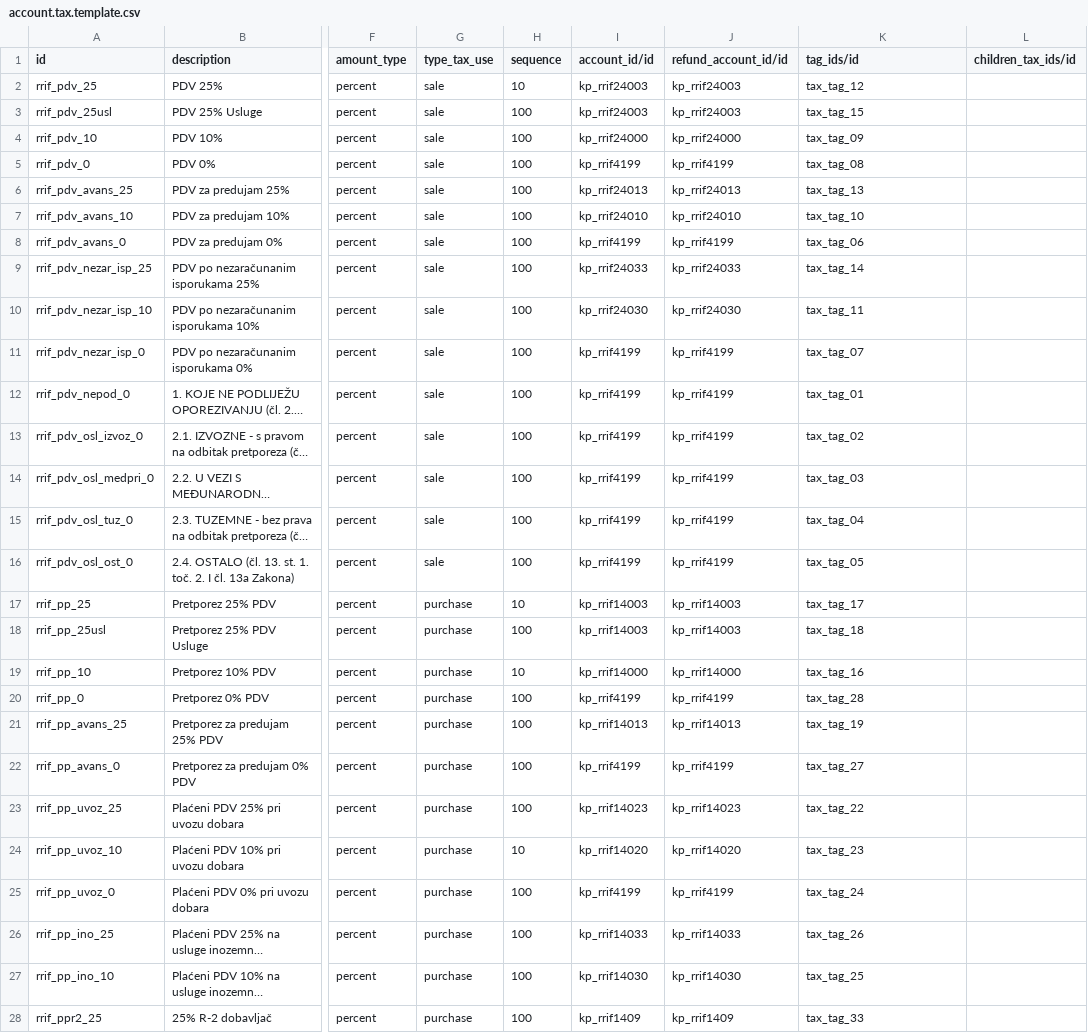
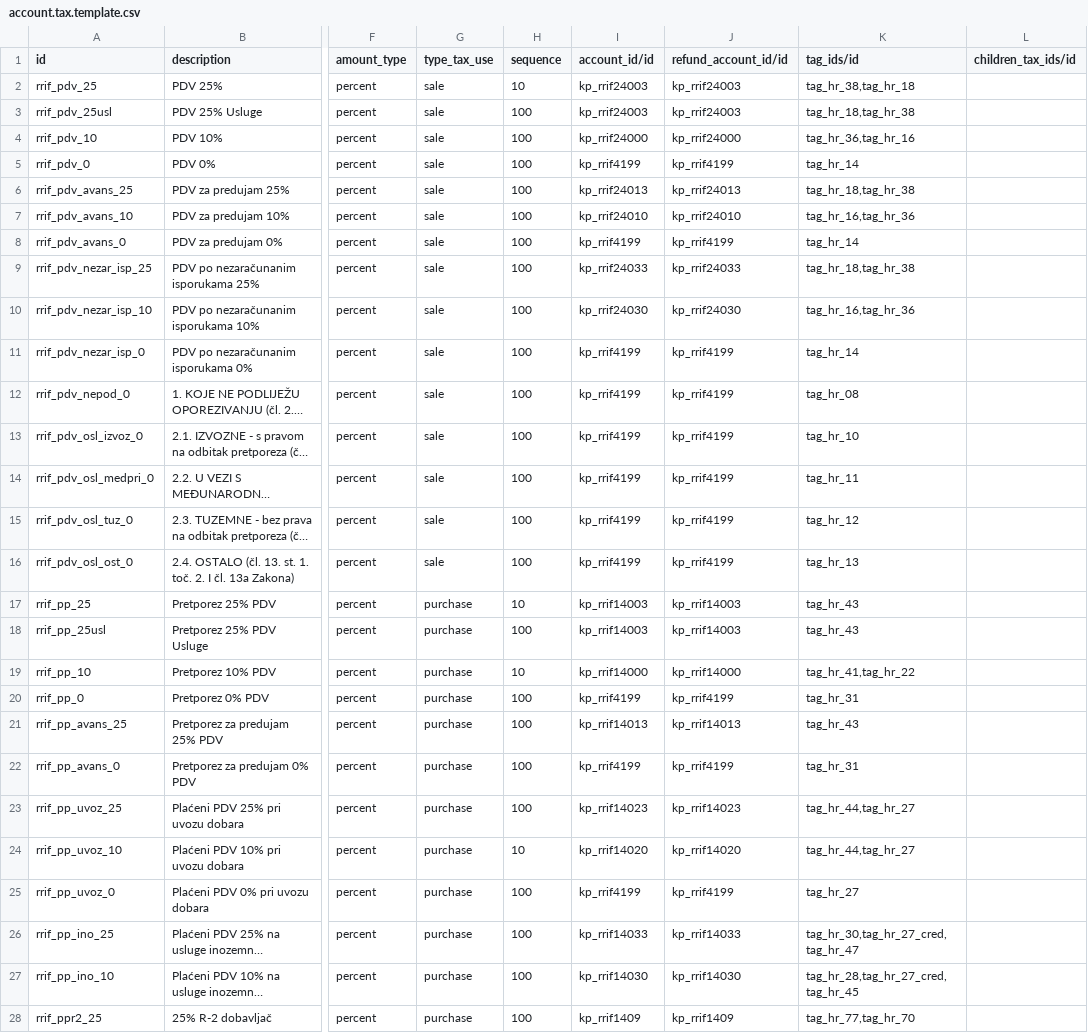
Before and after one commit to cogitoweb/OCB, a CSV file: addons/l10n_hr/data/account.tax.template.csv, drawn as a sheet; only a part is shown, gaps mark what is left out; long unchanged cells end in …; the diff covers the shown part only; the diff names each change by its address in the sheet, - before the commit and + after, or states it on an @@ line.

```diff
--- a/addons/l10n_hr/data/account.tax.template.csv
+++ b/addons/l10n_hr/data/account.tax.template.csv
-K2 (tag_ids/id): tax_tag_12
+K2 (tag_ids/id): tag_hr_38,tag_hr_18
-K3 (tag_ids/id): tax_tag_15
+K3 (tag_ids/id): tag_hr_18,tag_hr_38
-K4 (tag_ids/id): tax_tag_09
+K4 (tag_ids/id): tag_hr_36,tag_hr_16
-K5 (tag_ids/id): tax_tag_08
+K5 (tag_ids/id): tag_hr_14
-K6 (tag_ids/id): tax_tag_13
+K6 (tag_ids/id): tag_hr_18,tag_hr_38
-K7 (tag_ids/id): tax_tag_10
+K7 (tag_ids/id): tag_hr_16,tag_hr_36
-K8 (tag_ids/id): tax_tag_06
+K8 (tag_ids/id): tag_hr_14
-K9 (tag_ids/id): tax_tag_14
+K9 (tag_ids/id): tag_hr_18,tag_hr_38
-K10 (tag_ids/id): tax_tag_11
+K10 (tag_ids/id): tag_hr_16,tag_hr_36
-K11 (tag_ids/id): tax_tag_07
+K11 (tag_ids/id): tag_hr_14
-K12 (tag_ids/id): tax_tag_01
+K12 (tag_ids/id): tag_hr_08
-K13 (tag_ids/id): tax_tag_02
+K13 (tag_ids/id): tag_hr_10
-K14 (tag_ids/id): tax_tag_03
+K14 (tag_ids/id): tag_hr_11
-K15 (tag_ids/id): tax_tag_04
+K15 (tag_ids/id): tag_hr_12
-K16 (tag_ids/id): tax_tag_05
+K16 (tag_ids/id): tag_hr_13
-K17 (tag_ids/id): tax_tag_17
+K17 (tag_ids/id): tag_hr_43
-K18 (tag_ids/id): tax_tag_18
+K18 (tag_ids/id): tag_hr_43
-K19 (tag_ids/id): tax_tag_16
+K19 (tag_ids/id): tag_hr_41,tag_hr_22
-K20 (tag_ids/id): tax_tag_28
+K20 (tag_ids/id): tag_hr_31
-K21 (tag_ids/id): tax_tag_19
+K21 (tag_ids/id): tag_hr_43
-K22 (tag_ids/id): tax_tag_27
+K22 (tag_ids/id): tag_hr_31
-K23 (tag_ids/id): tax_tag_22
+K23 (tag_ids/id): tag_hr_44,tag_hr_27
-K24 (tag_ids/id): tax_tag_23
+K24 (tag_ids/id): tag_hr_44,tag_hr_27
-K25 (tag_ids/id): tax_tag_24
+K25 (tag_ids/id): tag_hr_27
-K26 (tag_ids/id): tax_tag_26
+K26 (tag_ids/id): tag_hr_30,tag_hr_27_cred,tag_hr_47
-K27 (tag_ids/id): tax_tag_25
+K27 (tag_ids/id): tag_hr_28,tag_hr_27_cred,tag_hr_45
-K28 (tag_ids/id): tax_tag_33
+K28 (tag_ids/id): tag_hr_77,tag_hr_70
```
Also changed, not shown: 14 edited cells elsewhere in this file, 1 other file.
